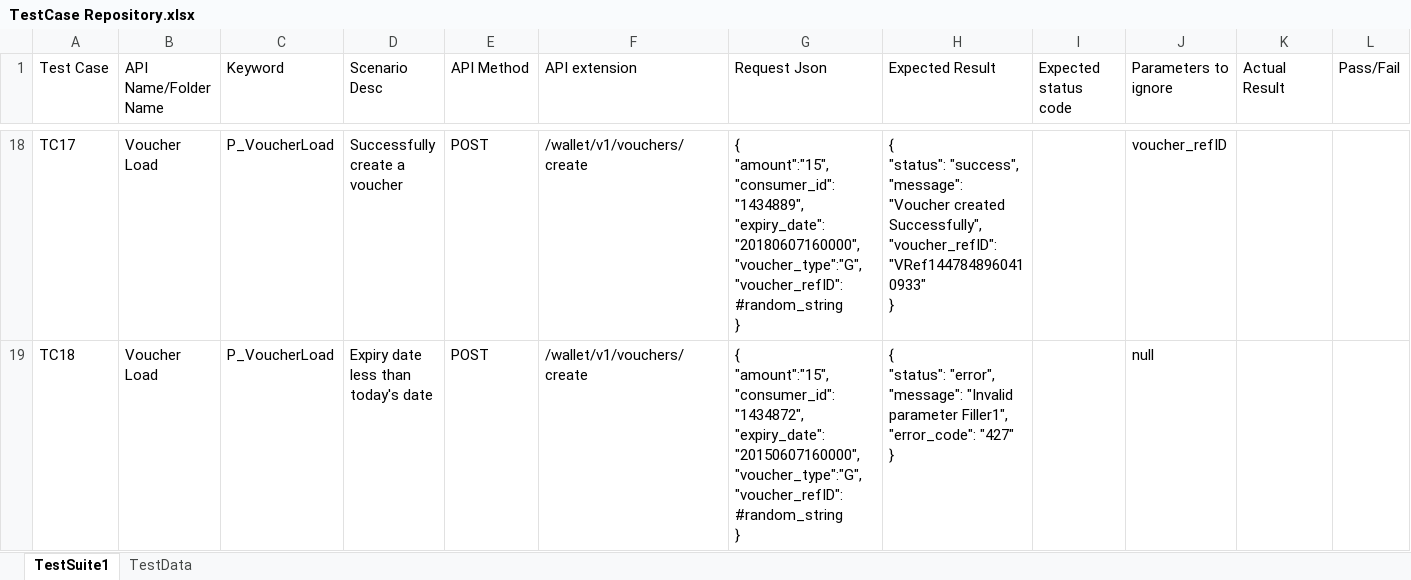
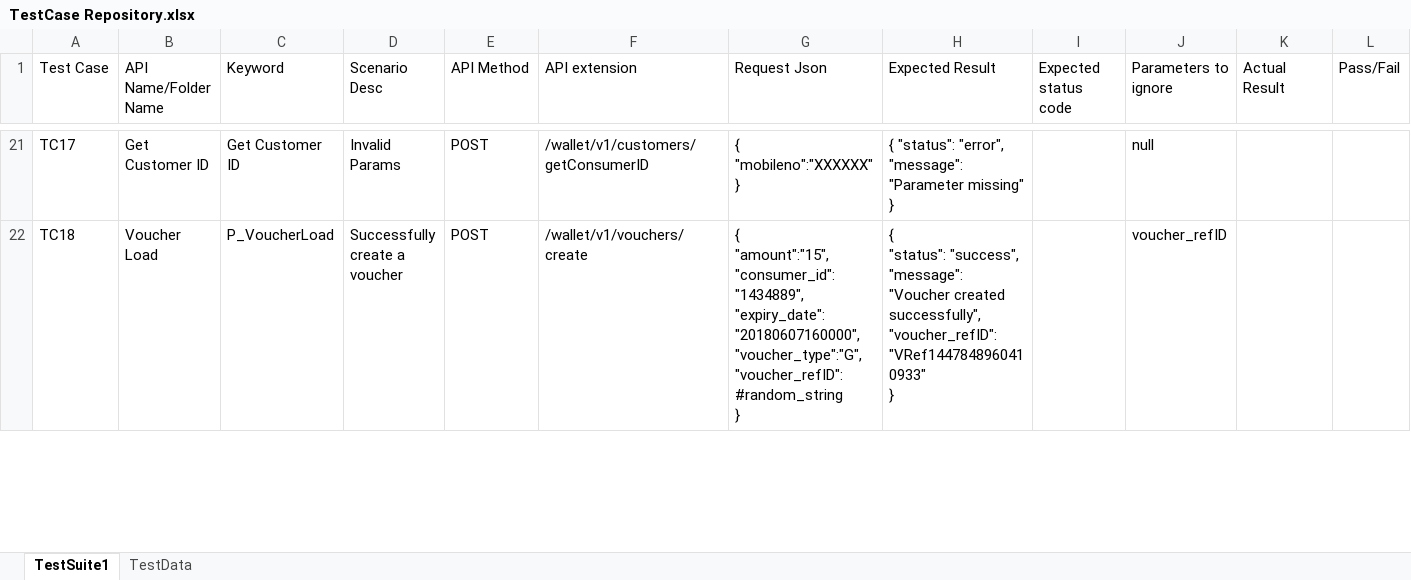
Before and after one commit to PrashantSelenium/APITest, an Excel workbook: TestCase Repository.xlsx, sheet TestSuite1, drawn as a sheet; only a part is shown, gaps mark what is left out; values as stored, in another font and other column widths than the file's, no cell formats; addresses are those after the commit; ↵ is a line break in a cell; the diff covers the shown part only; the diff names each change by its address in the sheet, - before the commit and + after, or states it on an @@ line.

Commit message:
Add Test Cases + change staging login credentials

```diff
--- a/TestCase Repository.xlsx (sheet TestSuite1)
+++ b/TestCase Repository.xlsx (sheet TestSuite1)
-B21 (API Name/Folder Name): Voucher Load
+B21 (API Name/Folder Name): Get Customer ID
-C21 (Keyword): P_VoucherLoad
+C21 (Keyword): Get Customer ID
-D21 (Scenario Desc): Successfully create a voucher
+D21 (Scenario Desc): Invalid Params
-F21 (API extension): /wallet/v1/vouchers/create
+F21 (API extension): /wallet/v1/customers/getConsumerID
-G21 (Request Json): { ↵ "amount":"15", ↵ "consumer_id":"1434889", ↵ "expiry_date":"20180607160000", ↵ "voucher_type":"G", ↵ "voucher_refID":#random_string ↵ }
+G21 (Request Json): { ↵ "mobileno":"XXXXXX" ↵ }
-H21 (Expected Result): { ↵ "status": "success", ↵ "message": "Voucher created Successfully", ↵ "voucher_refID": "VRef1447848960410933" ↵ }
+H21 (Expected Result): { "status": "error", "message": "Parameter missing" }
-J21 (Parameters to ignore): voucher_refID
+J21 (Parameters to ignore): null
-D22 (Scenario Desc): Expiry date less than today's date
+D22 (Scenario Desc): Successfully create a voucher
-G22 (Request Json): { ↵ "amount":"15", ↵ "consumer_id":"1434872", ↵ "expiry_date":"20150607160000", ↵ "voucher_type":"G", ↵ "voucher_refID":#random_string…
+G22 (Request Json): { ↵ "amount":"15", ↵ "consumer_id":"1434889", ↵ "expiry_date":"20180607160000", ↵ "voucher_type":"G", ↵ "voucher_refID":#random_string…
-H22 (Expected Result): { ↵ "status": "error", ↵ "message": "Invalid parameter Filler1", ↵ "error_code": "427" ↵ }
+H22 (Expected Result): { ↵ "status": "success", ↵ "message": "Voucher created successfully", ↵ "voucher_refID": "VRef1447848960410933" ↵ }
-J22 (Parameters to ignore): null
+J22 (Parameters to ignore): voucher_refID
```
Also changed, not shown: 31 added rows and 165 edited cells elsewhere in this sheet, sheet TestData, cell formats, 1 other file.
